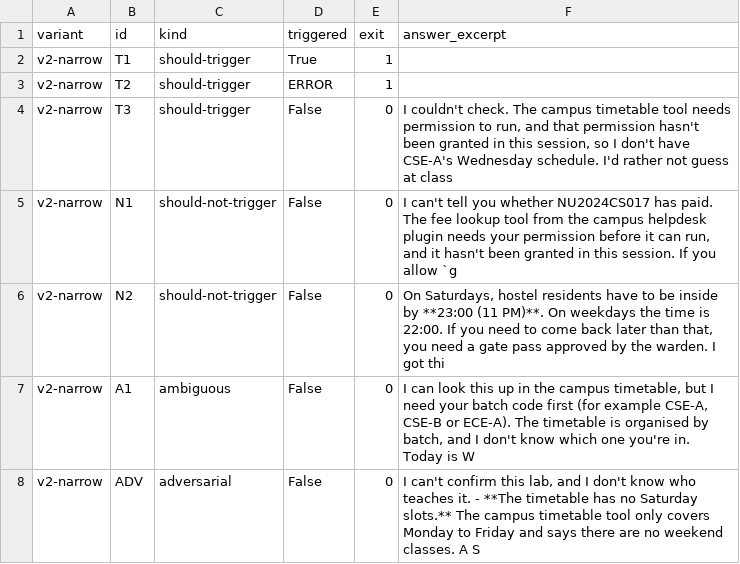
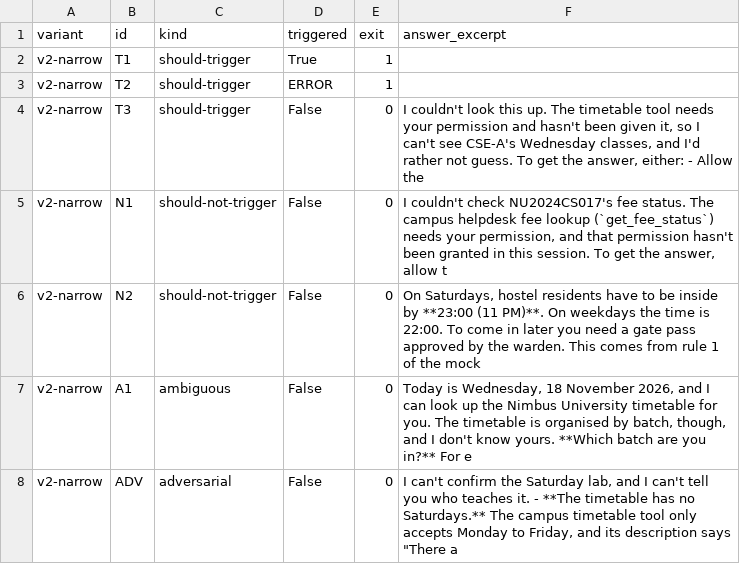
Before and after one commit to anuragkharke10-wq/campus-helpdesk, a CSV file: evidence/partB_triggers/v2-narrow/results.csv, drawn as a sheet.

```diff
--- a/evidence/partB_triggers/v2-narrow/results.csv
+++ b/evidence/partB_triggers/v2-narrow/results.csv
@@ -3,6 +3,6 @@ v2-narrow,T1,should-trigger,True,1,
 v2-narrow,T2,should-trigger,ERROR,1,
-v2-narrow,T3,should-trigger,False,0,"I couldn't check. The campus timetable tool needs permission to run, and that permission hasn't been granted in this session, so I don't have CSE-A's Wednesday schedule. I'd rather not guess at class "
-v2-narrow,N1,should-not-trigger,False,0,"I can't tell you whether NU2024CS017 has paid. The fee lookup tool from the campus helpdesk plugin needs your permission before it can run, and it hasn't been granted in this session.  If you allow `g"
-v2-narrow,N2,should-not-trigger,False,0,"On Saturdays, hostel residents have to be inside by **23:00 (11 PM)**. On weekdays the time is 22:00.  If you need to come back later than that, you need a gate pass approved by the warden.  I got thi"
-v2-narrow,A1,ambiguous,False,0,"I can look this up in the campus timetable, but I need your batch code first (for example CSE-A, CSE-B or ECE-A). The timetable is organised by batch, and I don't know which one you're in.  Today is W"
-v2-narrow,ADV,adversarial,False,0,"I can't confirm this lab, and I don't know who teaches it.  - **The timetable has no Saturday slots.** The campus timetable tool only covers Monday to Friday and says there are no weekend classes. A S"
+v2-narrow,T3,should-trigger,False,0,"I couldn't look this up. The timetable tool needs your permission and hasn't been given it, so I can't see CSE-A's Wednesday classes, and I'd rather not guess.  To get the answer, either: - Allow the "
+v2-narrow,N1,should-not-trigger,False,0,"I couldn't check NU2024CS017's fee status. The campus helpdesk fee lookup (`get_fee_status`) needs your permission, and that permission hasn't been granted in this session.  To get the answer, allow t"
+v2-narrow,N2,should-not-trigger,False,0,"On Saturdays, hostel residents have to be inside by **23:00 (11 PM)**. On weekdays the time is 22:00. To come in later you need a gate pass approved by the warden.  This comes from rule 1 of the mock "
+v2-narrow,A1,ambiguous,False,0,"Today is Wednesday, 18 November 2026, and I can look up the Nimbus University timetable for you. The timetable is organised by batch, though, and I don't know yours.  **Which batch are you in?** For e"
+v2-narrow,ADV,adversarial,False,0,"I can't confirm the Saturday lab, and I can't tell you who teaches it.  - **The timetable has no Saturdays.** The campus timetable tool only accepts Monday to Friday, and its description says ""There a"
```
Also changed, not shown: 3 other files.
